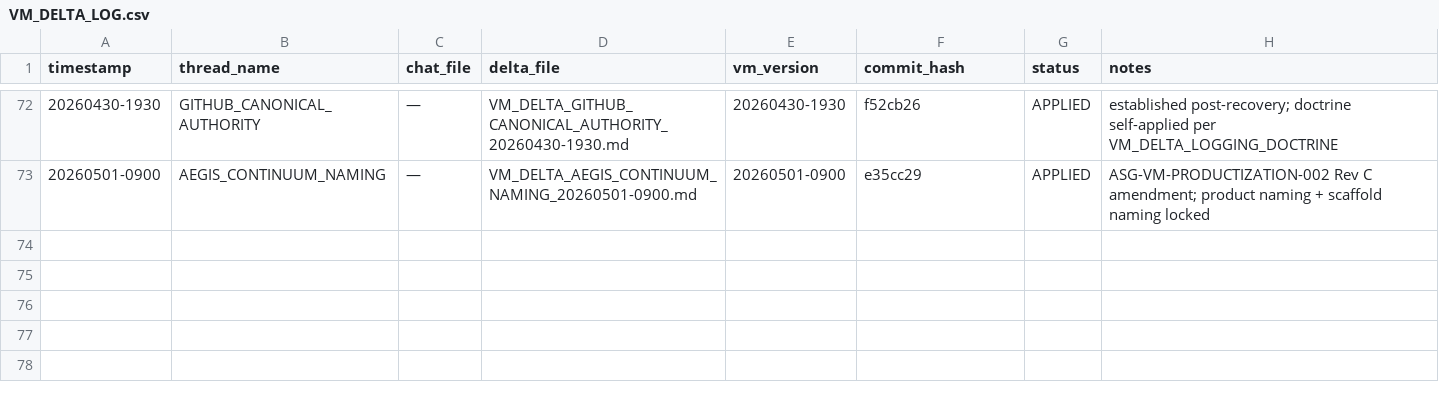
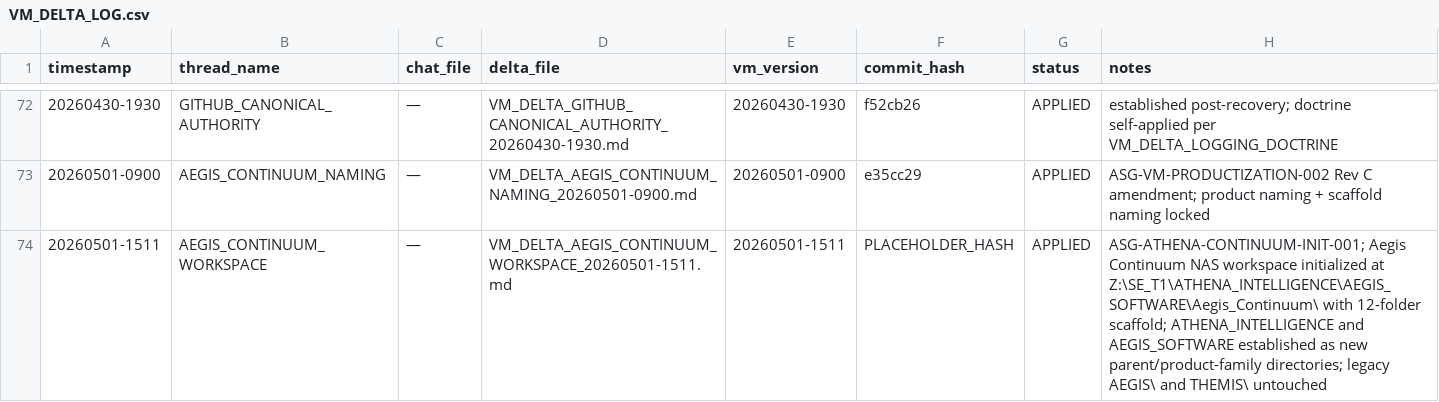
Before and after one commit to gheefizzle-blip/Heber-Campus-VM, a CSV file: VM_DELTA_LOG.csv, drawn as a sheet; only a part is shown, gaps mark what is left out; the diff names each change by its address in the sheet, - before the commit and + after, or states it on an @@ line.

Commit message:
Append VM delta: AEGIS_CONTINUUM_WORKSPACE 20260501-1511

```diff
--- a/VM_DELTA_LOG.csv
+++ b/VM_DELTA_LOG.csv
+row 74: 20260501-1511 | AEGIS_CONTINUUM_WORKSPACE | — | VM_DELTA_AEGIS_CONTINUUM_WORKSPACE_20260501-1511.md | 20260501-1511 | PLACEHOLDER_HASH | APPLIED | ASG-ATHENA-CONTINUUM-INIT-001; Aegis Continuum NAS workspace initialized at Z:\SE_T1\ATHENA_INTELLIGENCE\AEGIS_SOFTWARE\Aegis_Continuum\ with 12-folder scaffold; ATHENA_INTELLIGENCE and AEGIS_SOFTWARE established as new parent/product-family directories; legacy AEGIS\ and THEMIS\ untouched
```
Also changed, not shown: 4 other files.
